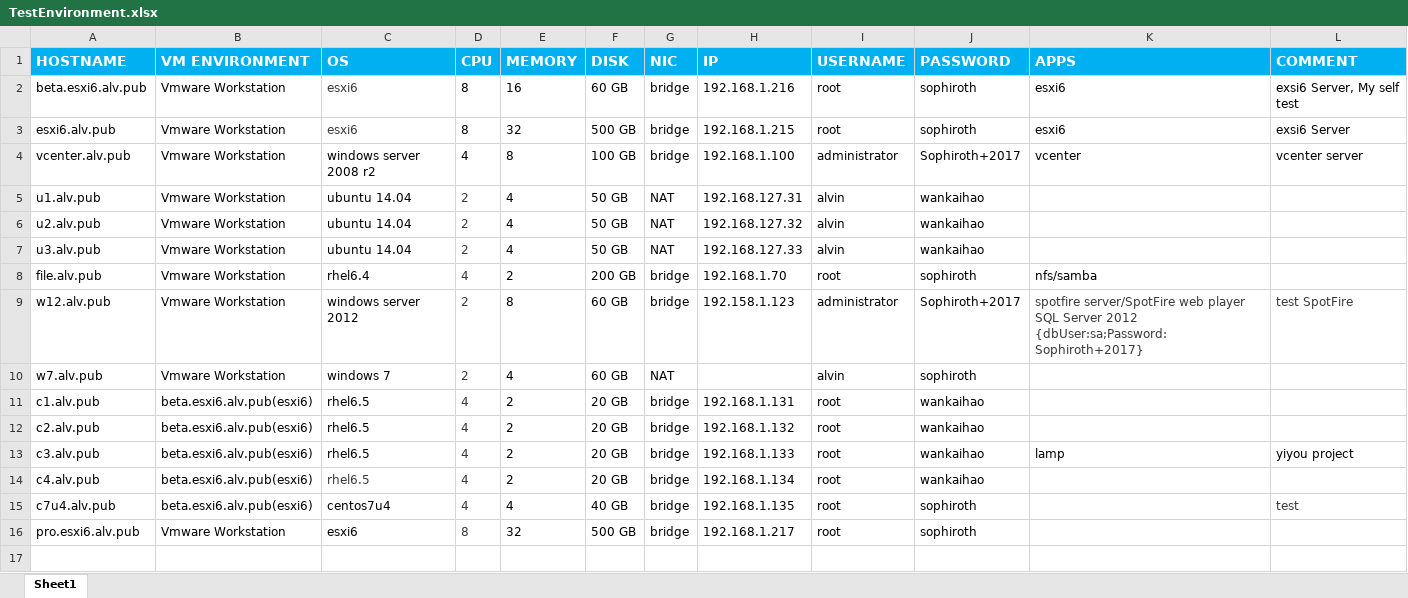
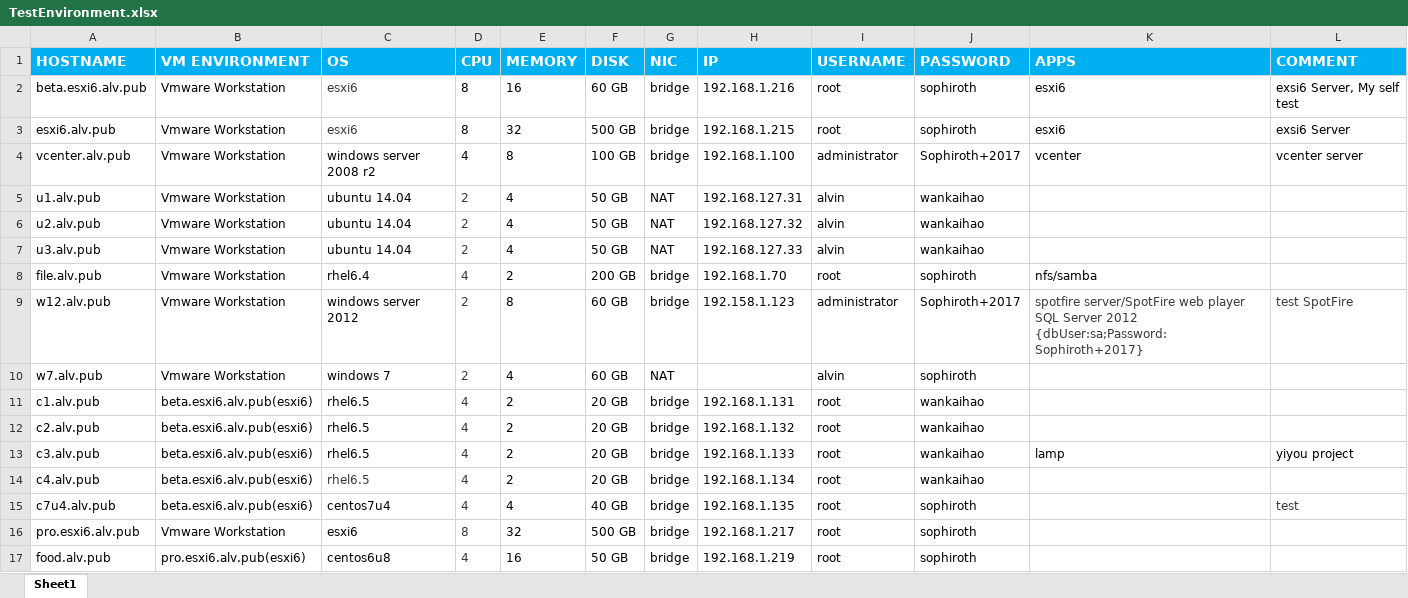
Before and after one commit to SophirothCN/tech-center, an Excel workbook: TestEnvironment.xlsx, sheet Sheet1, drawn as a sheet; values as stored, in another font and other column widths than the file's, no borders; the diff names each change by its address in the sheet, - before the commit and + after, or states it on an @@ line.

```diff
--- a/TestEnvironment.xlsx (sheet Sheet1)
+++ b/TestEnvironment.xlsx (sheet Sheet1)
+row 17: food.alv.pub | pro.esxi6.alv.pub(esxi6) | centos6u8 | 4 | 16 | 50 GB | bridge | 192.168.1.219 | root | sophiroth
```
